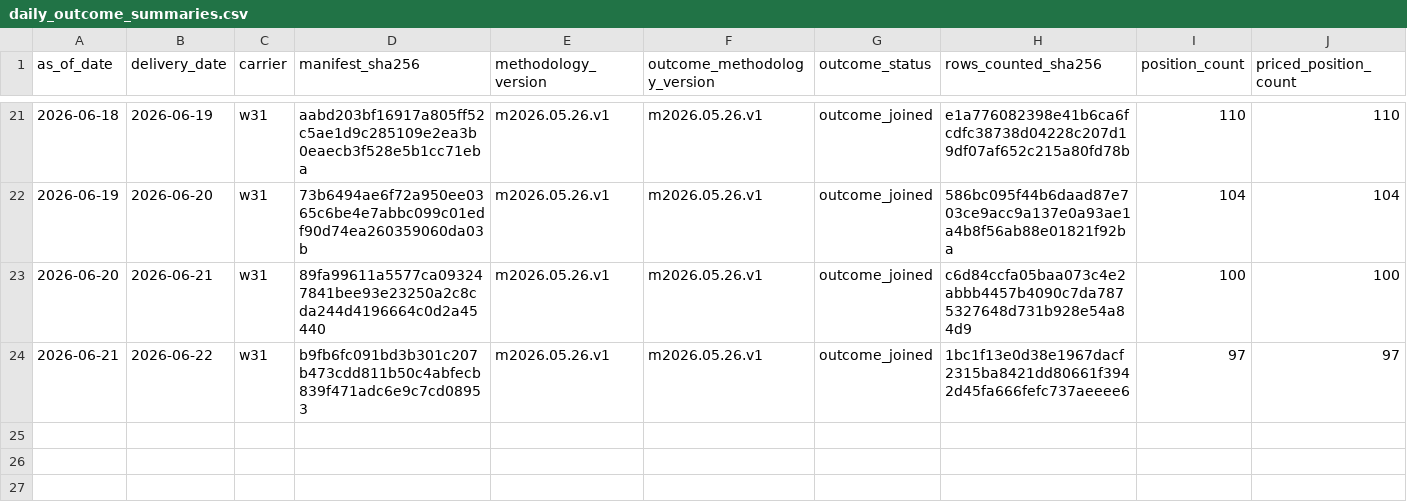
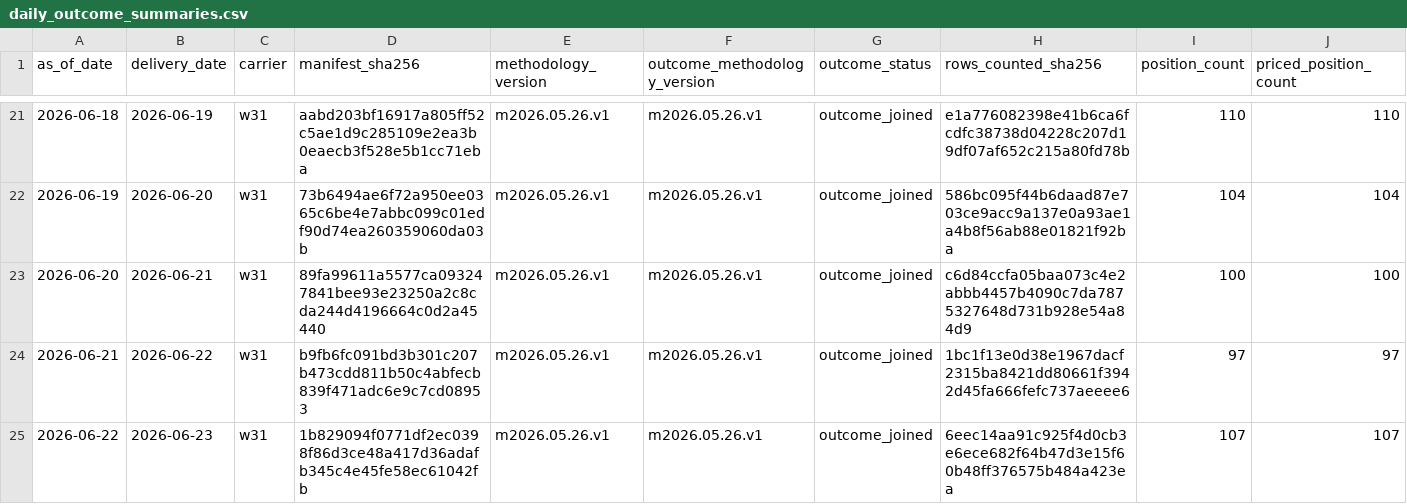
Before and after one commit to jameskim247/ercot-ptp-track-record, a CSV file: reports/audits/daily_outcome_summaries.csv, drawn as a sheet; only a part is shown, gaps mark what is left out; rows hold the shown columns only; the diff names each change by its address in the sheet, - before the commit and + after, or states it on an @@ line.

Commit message:
track-record: outcome backlog 2026-06-26 w31

```diff
--- a/reports/audits/daily_outcome_summaries.csv
+++ b/reports/audits/daily_outcome_summaries.csv
+row 25: 2026-06-22 | 2026-06-23 | w31 | 1b829094f0771df2ec0398f86d3ce48a417d36adafb345c4e45fe58ec61042fb | m2026.05.26.v1 | m2026.05.26.v1 | outcome_joined | 6eec14aa91c925f4d0cb3e6ece682f64b47d3e15f60b48ff376575b484a423ea | 107 | 107
```
Also changed, not shown: 1 other file.
